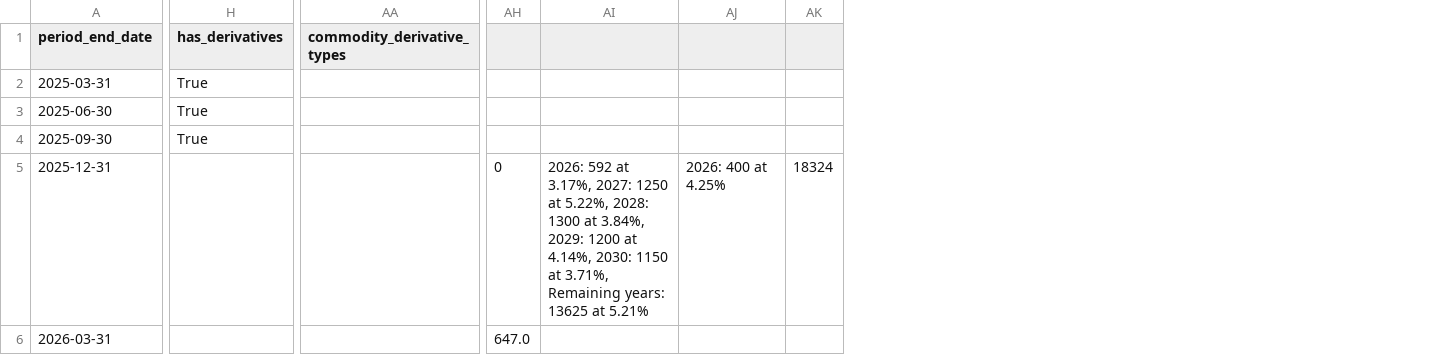
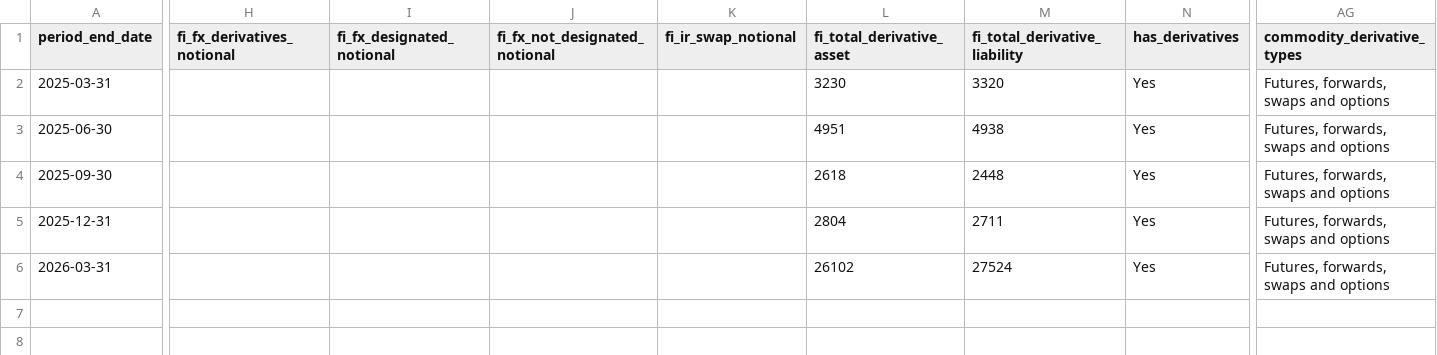
Before and after one commit to lukasbecker36-dot/sec-derivatives-, a CSV file: output/psx/tracking.csv, drawn as a sheet; only a part is shown, gaps mark what is left out; removed rows and columns are numbered as before the commit, all else as after; the diff covers the shown part only; the diff names each change by its address in the sheet, - before the commit and + after, or states it on an @@ line.

```diff
--- a/output/psx/tracking.csv
+++ b/output/psx/tracking.csv
+column H (fi_fx_derivatives_notional), empty
+column I (fi_fx_designated_notional), empty
+column J (fi_fx_not_designated_notional), empty
+column K (fi_ir_swap_notional), empty
+column L (fi_total_derivative_asset), rows 2-6: 3230 | 4951 | 2618 | 2804 | 26102
+column M (fi_total_derivative_liability), rows 2-6: 3320 | 4938 | 2448 | 2711 | 27524
-column AH, rows 5-6: 0 | 647.0
-column AI, row 5: 2026: 592 at 3.17%, 2027: 1250 at 5.22%, 2028: 1300 at 3.84%, 2029: 1200 at 4.14%, 2030: 1150 at 3.71%, Remaining years: 13625 at 5.21%
-column AJ, row 5: 2026: 400 at 4.25%
-column AK, row 5: 18324
-N2:N4 (has_derivatives): True
+N2:N4 (has_derivatives): Yes
-AG2:AG6 (commodity_derivative_types): (empty)
+AG2:AG6 (commodity_derivative_types): Futures, forwards, swaps and options
-N5:N6 (has_derivatives): (empty)
+N5:N6 (has_derivatives): Yes
```
Also changed, not shown: 4 added columns and 23 edited cells elsewhere in this file, backfill/state.csv, output/phm/tracking.csv, 12 other files.
